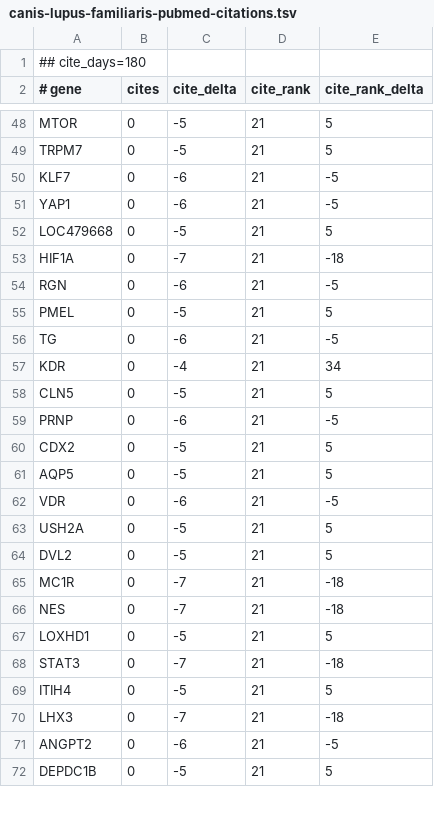
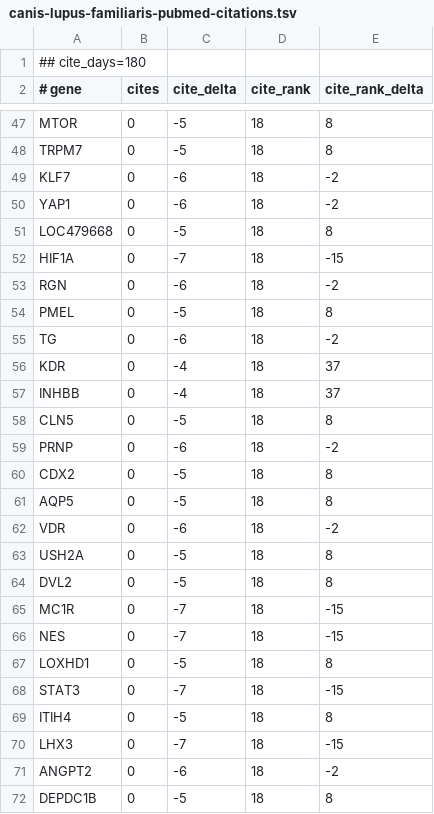
Before and after one commit to broadinstitute/gene-hints, a TSV file: data/canis-lupus-familiaris-pubmed-citations.tsv, drawn as a sheet; only a part is shown, gaps mark what is left out; addresses are those after the commit; the diff covers the shown part only; the diff names each change by its address in the sheet, - before the commit and + after, or states it on an @@ line.

```diff
--- a/data/canis-lupus-familiaris-pubmed-citations.tsv
+++ b/data/canis-lupus-familiaris-pubmed-citations.tsv
-D47:D56 (cite_rank): 21
+D47:D56 (cite_rank): 18
-E47:E48 (cite_rank_delta): 5
+E47:E48 (cite_rank_delta): 8
-E49:E50 (cite_rank_delta): -5
+E49:E50 (cite_rank_delta): -2
-E51 (cite_rank_delta): 5
+E51 (cite_rank_delta): 8
-E52 (cite_rank_delta): -18
+E52 (cite_rank_delta): -15
-E53 (cite_rank_delta): -5
+E53 (cite_rank_delta): -2
-E54 (cite_rank_delta): 5
+E54 (cite_rank_delta): 8
-E55 (cite_rank_delta): -5
+E55 (cite_rank_delta): -2
-E56 (cite_rank_delta): 34
+E56 (cite_rank_delta): 37
+row 57: INHBB | 0 | -4 | 18 | 37
-D58:D72 (cite_rank): 21
+D58:D72 (cite_rank): 18
-E58 (cite_rank_delta): 5
+E58 (cite_rank_delta): 8
-E59 (cite_rank_delta): -5
+E59 (cite_rank_delta): -2
-E60:E61 (cite_rank_delta): 5
+E60:E61 (cite_rank_delta): 8
-E62 (cite_rank_delta): -5
+E62 (cite_rank_delta): -2
-E63:E64 (cite_rank_delta): 5
+E63:E64 (cite_rank_delta): 8
-E65:E66 (cite_rank_delta): -18
+E65:E66 (cite_rank_delta): -15
-E67 (cite_rank_delta): 5
+E67 (cite_rank_delta): 8
-E68 (cite_rank_delta): -18
+E68 (cite_rank_delta): -15
-E69 (cite_rank_delta): 5
+E69 (cite_rank_delta): 8
-E70 (cite_rank_delta): -18
+E70 (cite_rank_delta): -15
-E71 (cite_rank_delta): -5
+E71 (cite_rank_delta): -2
-E72 (cite_rank_delta): 5
+E72 (cite_rank_delta): 8
```
Also changed, not shown: 1 removed row and 64 edited cells elsewhere in this file, data/homo-sapiens-gene-hints.tsv, data/mus-musculus-pubmed-citations.tsv, 1 other file.
